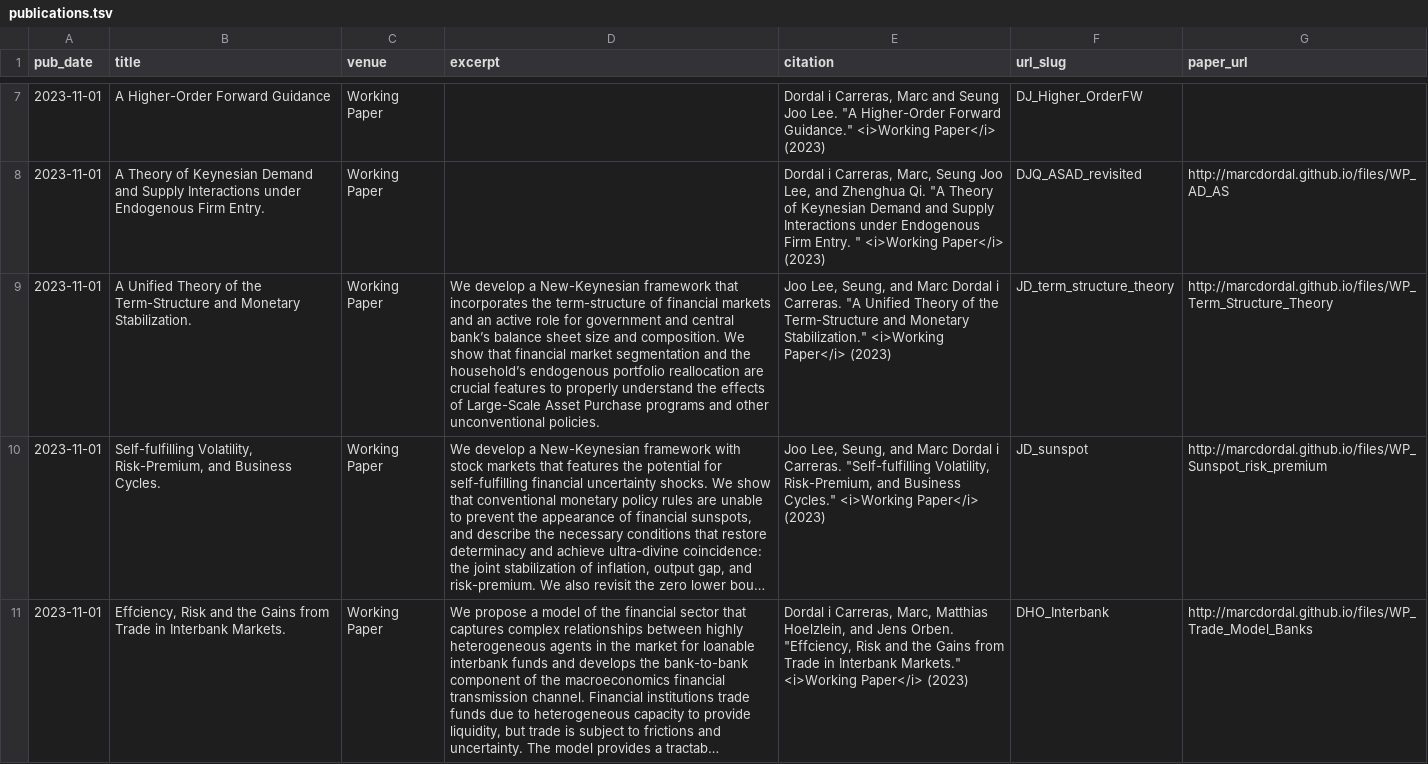
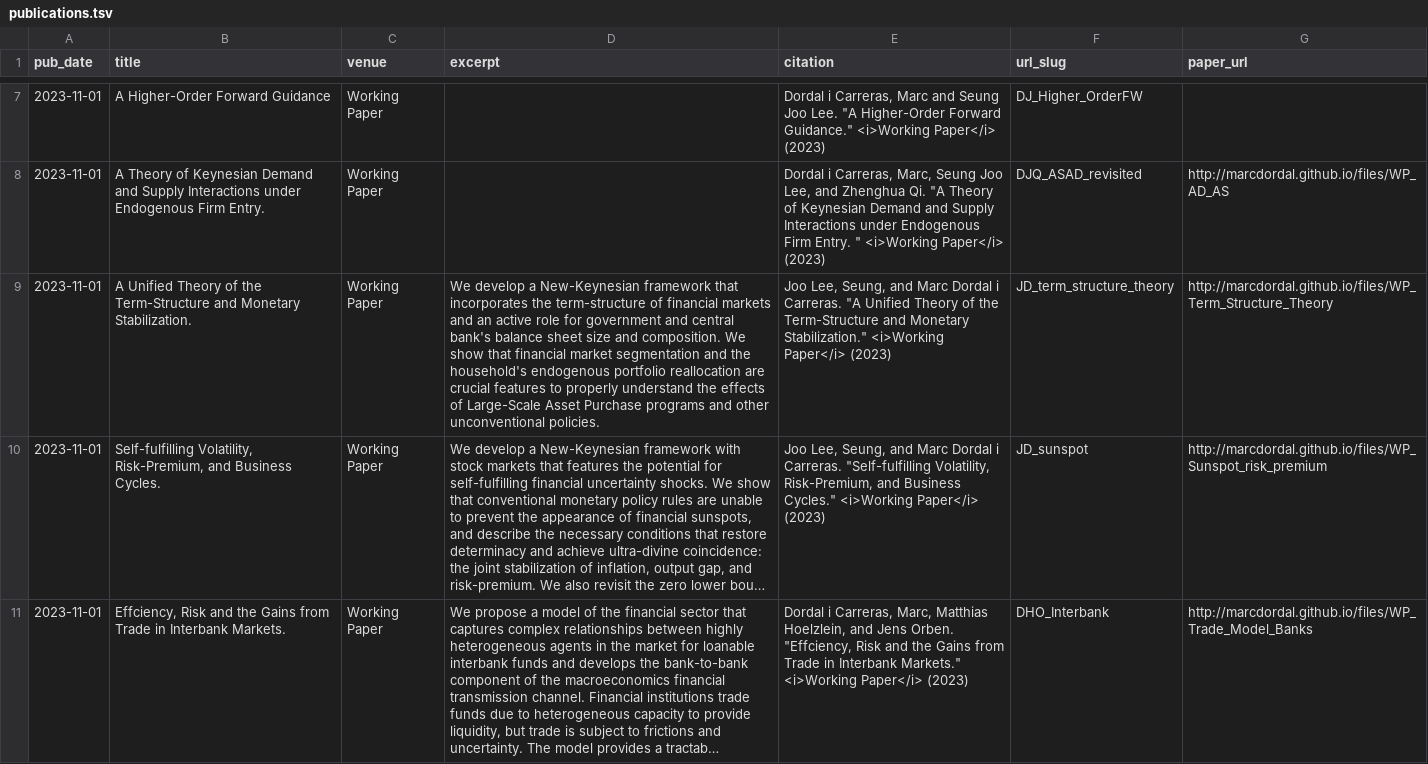
Before and after one commit to marcdordal/marcdordal.github.io, a TSV file: markdown_generator/publications.tsv, drawn as a sheet; only a part is shown, gaps mark what is left out; long unchanged cells end in …; the diff names each change by its address in the sheet, - before the commit and + after, or states it on an @@ line.

```diff
--- a/markdown_generator/publications.tsv
+++ b/markdown_generator/publications.tsv
-D9 (excerpt): …and central bank’s balance sheet size and composition. We show that financial market segmentation and the household’s endogenous portfolio…
+D9 (excerpt): …and central bank's balance sheet size and composition. We show that financial market segmentation and the household's endogenous portfolio…
```
Also changed, not shown: 4 other files.
